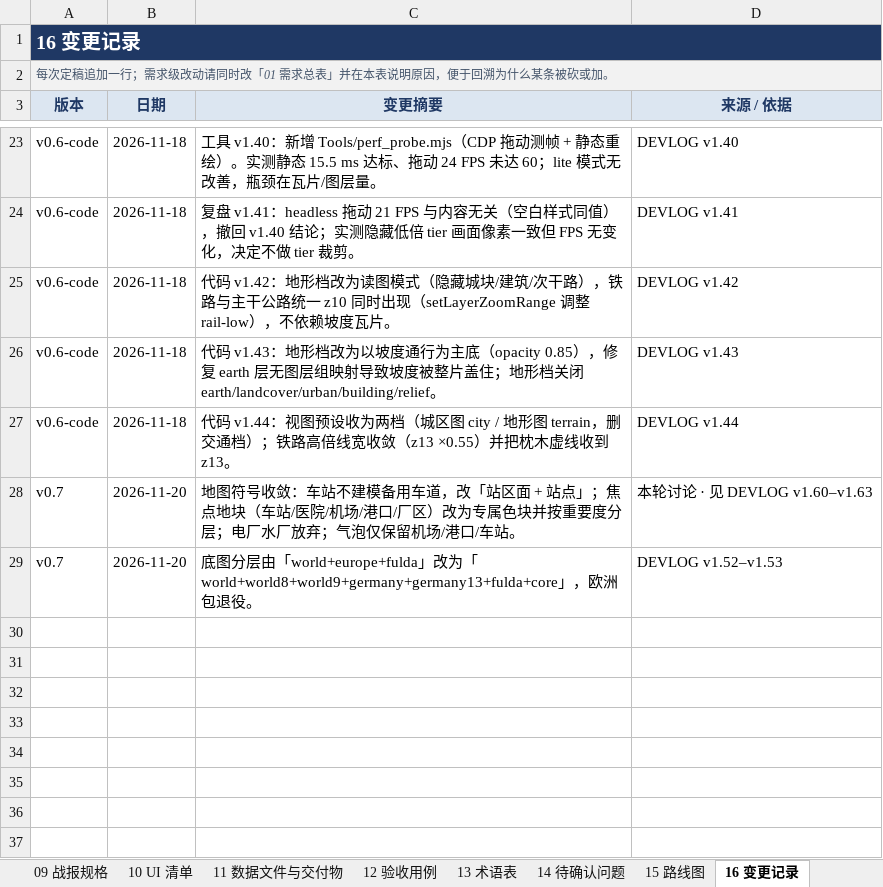
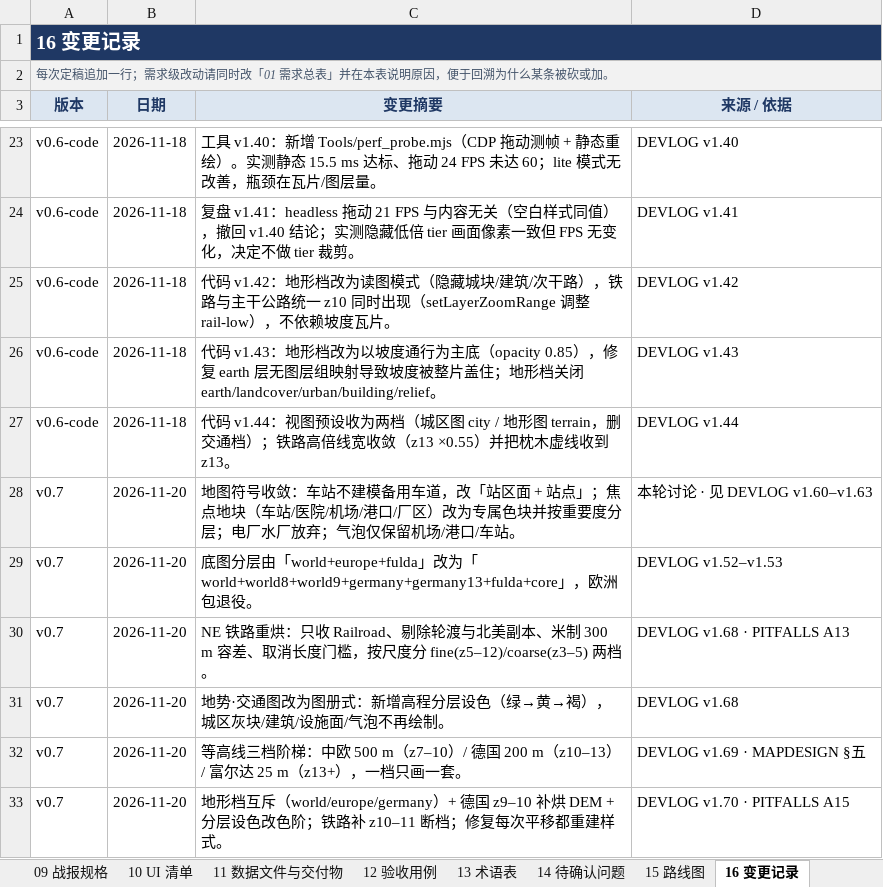
Before and after one commit to ABaLaQiYaShanMaiI/Project1, an Excel workbook: Docx/战术地图军棋_需求规格总表_v0.7.xlsx, sheet 16 变更记录, drawn as a sheet; only a part is shown, gaps mark what is left out; values as stored, in another font and other column widths than the file's, no borders; the diff names each change by its address in the sheet, - before the commit and + after, or states it on an @@ line.

```diff
--- a/Docx/战术地图军棋_需求规格总表_v0.7.xlsx (sheet 16 变更记录)
+++ b/Docx/战术地图军棋_需求规格总表_v0.7.xlsx (sheet 16 变更记录)
+row 30: v0.7 | 2026-11-20 | NE 铁路重烘：只收 Railroad、剔除轮渡与北美副本、米制 300 m 容差、取消长度门槛，按尺度分 fine(z5–12)/coarse(z3–5) 两档。 | DEVLOG v1.68 · PITFALLS A13
+row 31: v0.7 | 2026-11-20 | 地势·交通图改为图册式：新增高程分层设色（绿→黄→褐），城区灰块/建筑/设施面/气泡不再绘制。 | DEVLOG v1.68
+row 32: v0.7 | 2026-11-20 | 等高线三档阶梯：中欧 500 m（z7–10）/ 德国 200 m（z10–13）/ 富尔达 25 m（z13+），一档只画一套。 | DEVLOG v1.69 · MAPDESIGN §五
+row 33: v0.7 | 2026-11-20 | 地形档互斥（world/europe/germany）+ 德国 z9–10 补烘 DEM + 分层设色改色阶；铁路补 z10–11 断档；修复每次平移都重建样式。 | DEVLOG v1.70 · PITFALLS A15
```
Also changed, not shown: sheet 19 世界地图现状, sheet 20 地图符号规范, 38 other files.
